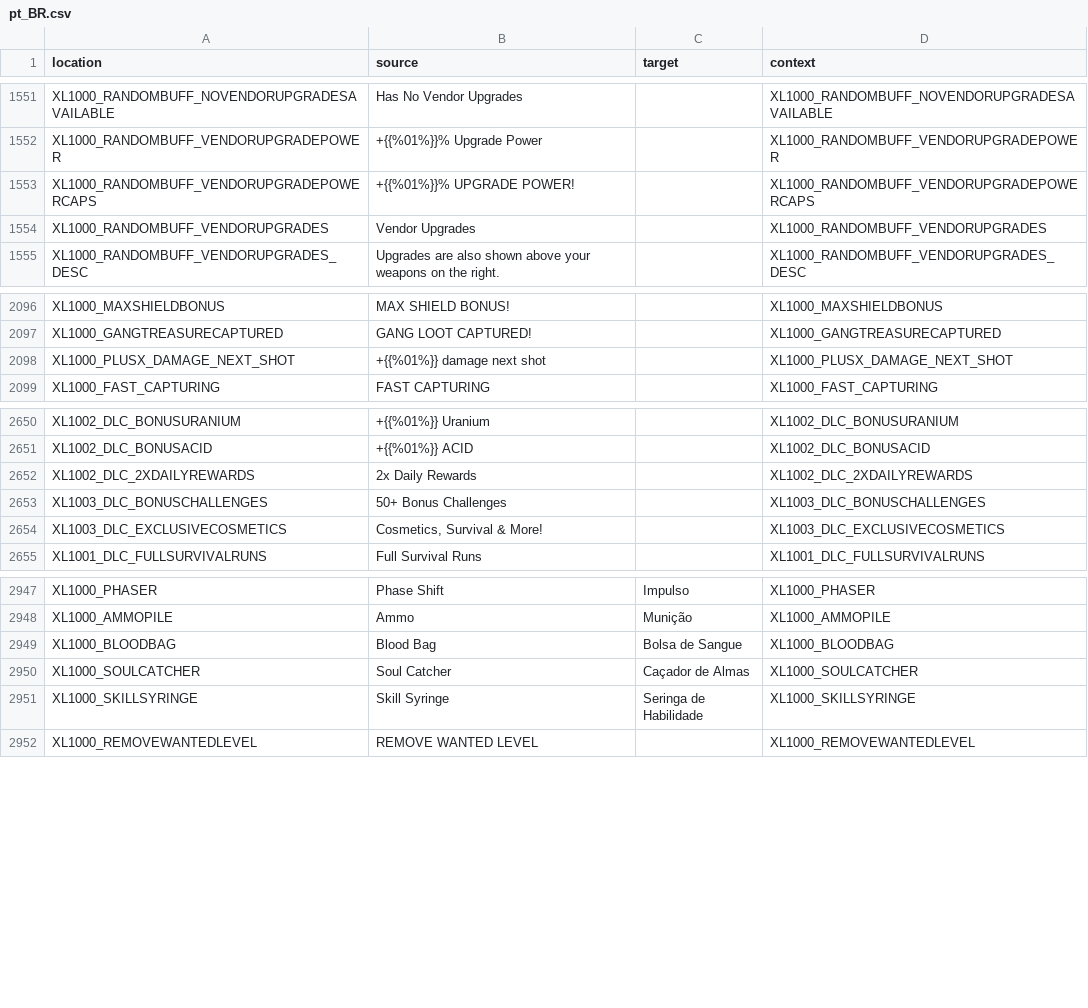
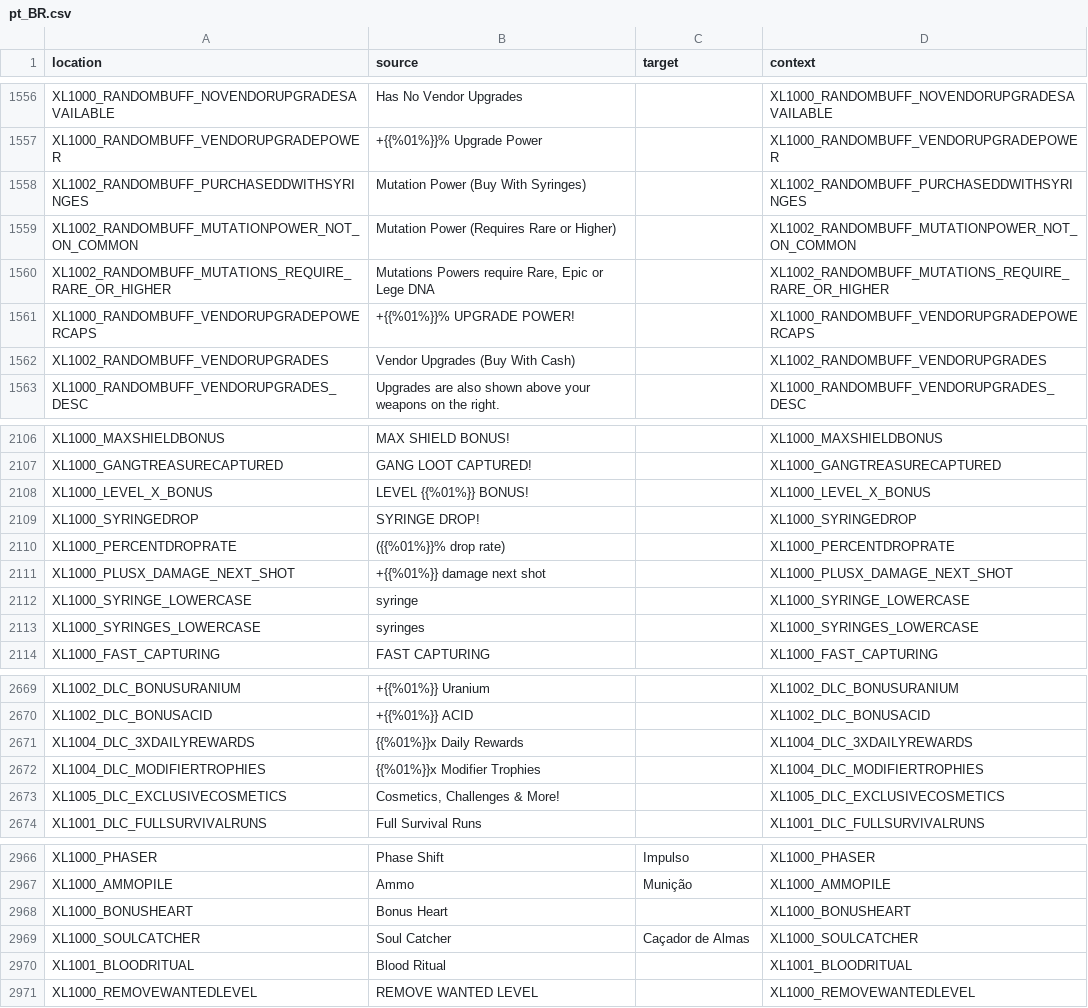
Before and after one commit to bencelot/GeneshiftTranslations, a CSV file: pt_BR.csv, drawn as a sheet; only a part is shown, gaps mark what is left out; the diff covers the shown part only.

```diff
--- a/pt_BR.csv
+++ b/pt_BR.csv
@@ -1552,4 +1557,7 @@
 "XL1000_RANDOMBUFF_VENDORUPGRADEPOWER","+{{%01%}}% Upgrade Power","","XL1000_RANDOMBUFF_VENDORUPGRADEPOWER"
+"XL1002_RANDOMBUFF_PURCHASEDDWITHSYRINGES","Mutation Power (Buy With Syringes)","","XL1002_RANDOMBUFF_PURCHASEDDWITHSYRINGES"
+"XL1002_RANDOMBUFF_MUTATIONPOWER_NOT_ON_COMMON","Mutation Power (Requires Rare or Higher)","","XL1002_RANDOMBUFF_MUTATIONPOWER_NOT_ON_COMMON"
+"XL1002_RANDOMBUFF_MUTATIONS_REQUIRE_RARE_OR_HIGHER","Mutations Powers require Rare, Epic or Lege DNA","","XL1002_RANDOMBUFF_MUTATIONS_REQUIRE_RARE_OR_HIGHER"
 "XL1000_RANDOMBUFF_VENDORUPGRADEPOWERCAPS","+{{%01%}}% UPGRADE POWER!","","XL1000_RANDOMBUFF_VENDORUPGRADEPOWERCAPS"
-"XL1000_RANDOMBUFF_VENDORUPGRADES","Vendor Upgrades","","XL1000_RANDOMBUFF_VENDORUPGRADES"
+"XL1002_RANDOMBUFF_VENDORUPGRADES","Vendor Upgrades (Buy With Cash)","","XL1002_RANDOMBUFF_VENDORUPGRADES"
 "XL1000_RANDOMBUFF_VENDORUPGRADES_DESC","Upgrades are also shown above your weapons on the right.","","XL1000_RANDOMBUFF_VENDORUPGRADES_DESC"
@@ -2097,3 +2107,8 @@
 "XL1000_GANGTREASURECAPTURED","GANG LOOT CAPTURED!","","XL1000_GANGTREASURECAPTURED"
+"XL1000_LEVEL_X_BONUS","LEVEL {{%01%}} BONUS!","","XL1000_LEVEL_X_BONUS"
+"XL1000_SYRINGEDROP","SYRINGE DROP!","","XL1000_SYRINGEDROP"
+"XL1000_PERCENTDROPRATE","({{%01%}}% drop rate)","","XL1000_PERCENTDROPRATE"
 "XL1000_PLUSX_DAMAGE_NEXT_SHOT","+{{%01%}} damage next shot","","XL1000_PLUSX_DAMAGE_NEXT_SHOT"
+"XL1000_SYRINGE_LOWERCASE","syringe","","XL1000_SYRINGE_LOWERCASE"
+"XL1000_SYRINGES_LOWERCASE","syringes","","XL1000_SYRINGES_LOWERCASE"
 "XL1000_FAST_CAPTURING","FAST CAPTURING","","XL1000_FAST_CAPTURING"
@@ -2651,5 +2670,5 @@
 "XL1002_DLC_BONUSACID","+{{%01%}} ACID","","XL1002_DLC_BONUSACID"
-"XL1002_DLC_2XDAILYREWARDS","2x Daily Rewards","","XL1002_DLC_2XDAILYREWARDS"
-"XL1003_DLC_BONUSCHALLENGES","50+ Bonus Challenges","","XL1003_DLC_BONUSCHALLENGES"
-"XL1003_DLC_EXCLUSIVECOSMETICS","Cosmetics, Survival & More!","","XL1003_DLC_EXCLUSIVECOSMETICS"
+"XL1004_DLC_3XDAILYREWARDS","{{%01%}}x Daily Rewards","","XL1004_DLC_3XDAILYREWARDS"
+"XL1004_DLC_MODIFIERTROPHIES","{{%01%}}x Modifier Trophies","","XL1004_DLC_MODIFIERTROPHIES"
+"XL1005_DLC_EXCLUSIVECOSMETICS","Cosmetics, Challenges & More!","","XL1005_DLC_EXCLUSIVECOSMETICS"
 "XL1001_DLC_FULLSURVIVALRUNS","Full Survival Runs","","XL1001_DLC_FULLSURVIVALRUNS"
@@ -2948,5 +2967,5 @@
 "XL1000_AMMOPILE","Ammo","Munição","XL1000_AMMOPILE"
-"XL1000_BLOODBAG","Blood Bag","Bolsa de Sangue","XL1000_BLOODBAG"
+"XL1000_BONUSHEART","Bonus Heart","","XL1000_BONUSHEART"
 "XL1000_SOULCATCHER","Soul Catcher","Caçador de Almas","XL1000_SOULCATCHER"
-"XL1000_SKILLSYRINGE","Skill Syringe","Seringa de Habilidade","XL1000_SKILLSYRINGE"
+"XL1001_BLOODRITUAL","Blood Ritual","","XL1001_BLOODRITUAL"
 "XL1000_REMOVEWANTEDLEVEL","REMOVE WANTED LEVEL","","XL1000_REMOVEWANTEDLEVEL"
```
Also changed, not shown: 15 added rows, 4 removed rows and 25 edited cells elsewhere in this file, de.csv, en.csv, 4 other files.
